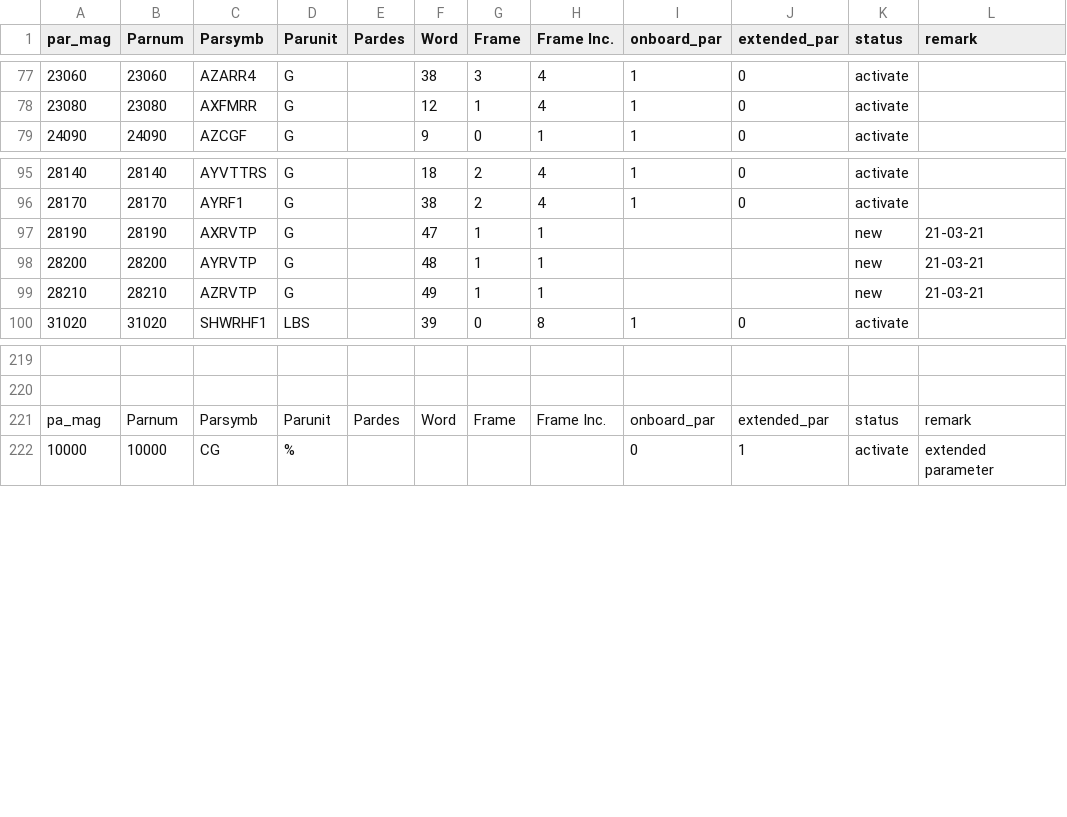
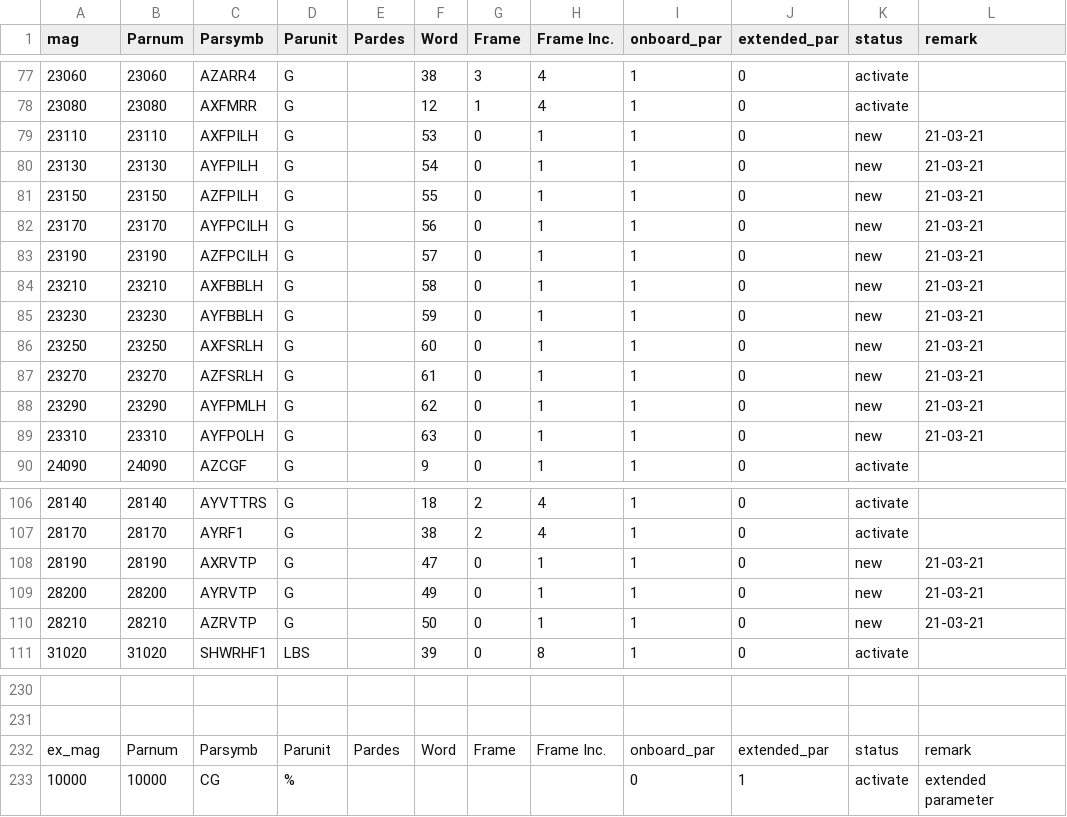
Before and after one commit to dimas160/pd1_config_db, a CSV file: PD1_ARTISt_ParlistDb.csv, drawn as a sheet; only a part is shown, gaps mark what is left out; addresses are those after the commit; the diff names each change by its address in the sheet, - before the commit and + after, or states it on an @@ line.

Commit message:
LEFT Flutter Flaps 2021
There are 2 configuration of Flutter Flaps:
1. Left Configuration
2. Right Configuration

basic reference :\JOB\3. Parameter On Board\OBDAS\PD1\OBDAS_Update_24032021\Konfigurasi flutter flap expansion\flutter flap.xlsx
In this commit we create new branch for Left Configuration.
Add New Parameter:
23110	Accelerometer X Direction LH Flap Pivot (Inner Flap)	AXFPILH
23130	Accelerometer Y Direction LH Flap Pivot (Inner Flap)	AYFPILH
23150	Accelerometer Z Direction LH Flap Pivot (Inner Flap)	AZFPILH
23170	Accelerometer Y Direction LH Flap Pivot Clevis (Inner Flap)	AYFPCILH
23190	Accelerometer Z Direction LH Flap Pivot Clevis (Inner Flap)	AZFPCILH
23210	Accelerometer X Direction LH Flap Bell-crank Bracket Lower (Inner Flap)	AXFBBLH
23230	Accelerometer Y Direction LH Flap Bellcrank Bracket Lower (Inner Flap)	AYFBBLH
23250	Accelerometer X Direction LH Flap System Rod	AXFSRLH
23270	Accelerometer Z Direction LH Flap System Rod	AZFSRLH
23290	Accelerometer Y Direction LH Flap Pivot (Mid Flap)	AYFPMLH
23310	Accelerometer Y Direction LH Flap Pivot (Outer Flap)	AYFPOLH
28190	Acceleration X Direction VTP Rib 7	AXRVTP
28200	Acceleration Y Direction VTP Rib 7	AYRVTP
28210	Acceleration Z Direction VTP Rib 7	AZRVTP

```diff
--- a/PD1_ARTISt_ParlistDb.csv
+++ b/PD1_ARTISt_ParlistDb.csv
-A1: par_mag
+A1: mag
+row 79: 23110 | 23110 | AXFPILH | G |  | 53 | 0 | 1 | 1 | 0 | new | 21-03-21
+row 80: 23130 | 23130 | AYFPILH | G |  | 54 | 0 | 1 | 1 | 0 | new | 21-03-21
+row 81: 23150 | 23150 | AZFPILH | G |  | 55 | 0 | 1 | 1 | 0 | new | 21-03-21
+row 82: 23170 | 23170 | AYFPCILH | G |  | 56 | 0 | 1 | 1 | 0 | new | 21-03-21
+row 83: 23190 | 23190 | AZFPCILH | G |  | 57 | 0 | 1 | 1 | 0 | new | 21-03-21
+row 84: 23210 | 23210 | AXFBBLH | G |  | 58 | 0 | 1 | 1 | 0 | new | 21-03-21
+row 85: 23230 | 23230 | AYFBBLH | G |  | 59 | 0 | 1 | 1 | 0 | new | 21-03-21
+row 86: 23250 | 23250 | AXFSRLH | G |  | 60 | 0 | 1 | 1 | 0 | new | 21-03-21
+row 87: 23270 | 23270 | AZFSRLH | G |  | 61 | 0 | 1 | 1 | 0 | new | 21-03-21
+row 88: 23290 | 23290 | AYFPMLH | G |  | 62 | 0 | 1 | 1 | 0 | new | 21-03-21
+row 89: 23310 | 23310 | AYFPOLH | G |  | 63 | 0 | 1 | 1 | 0 | new | 21-03-21
-G108:G110 (Frame): 1
+G108:G110 (Frame): 0
-I108:I110 (onboard_par): (empty)
+I108:I110 (onboard_par): 1
-J108:J110 (extended_par): (empty)
+J108:J110 (extended_par): 0
-F109 (Word): 48
+F109 (Word): 49
-F110 (Word): 49
+F110 (Word): 50
-A232 (mag): pa_mag
+A232 (mag): ex_mag
```
